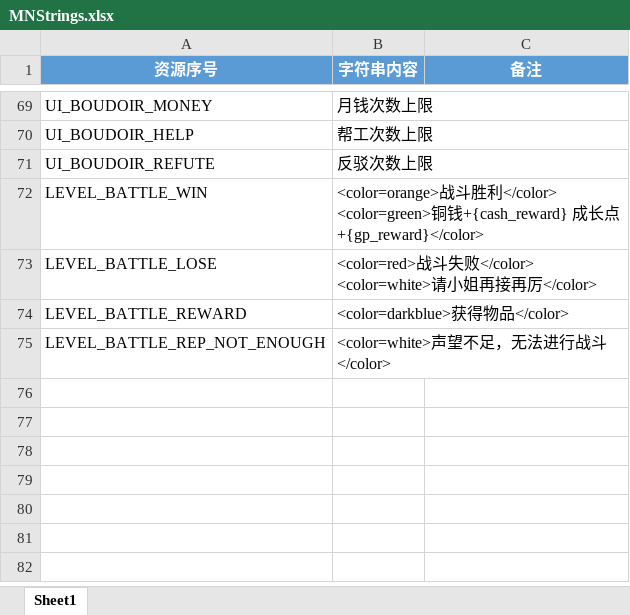
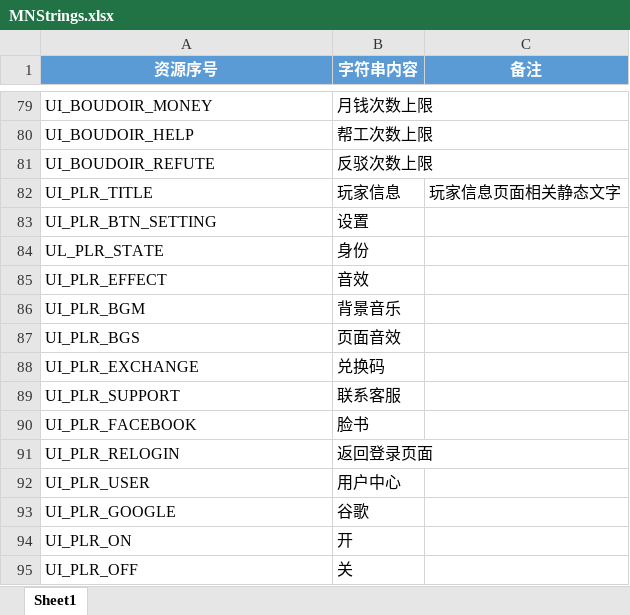
Before and after one commit to persiewoo/mnData, an Excel workbook: client/MNStrings.xlsx, sheet Sheet1, drawn as a sheet; only a part is shown, gaps mark what is left out; values as stored, in another font and other column widths than the file's, no borders; the diff covers the shown part only; the diff names each change by its address in the sheet, - before the commit and + after, or states it on an @@ line.

Commit message:
[DEV] 玩家信息多语言

```diff
--- a/client/MNStrings.xlsx (sheet Sheet1)
+++ b/client/MNStrings.xlsx (sheet Sheet1)
@@ row 72 moved to row 63: LEVEL_BATTLE_WIN @@
@@ row 73 moved to row 64: LEVEL_BATTLE_LOSE @@
@@ row 74 moved to row 65: LEVEL_BATTLE_REWARD @@
@@ row 75 moved to row 66: LEVEL_BATTLE_REP_NOT_ENOUGH @@
+row 82: UI_PLR_TITLE | 玩家信息 | 玩家信息页面相关静态文字
+row 83: UI_PLR_BTN_SETTING | 设置
+row 84: UL_PLR_STATE | 身份
+row 85: UI_PLR_EFFECT | 音效
+row 86: UI_PLR_BGM | 背景音乐
+row 87: UI_PLR_BGS | 页面音效
+row 88: UI_PLR_EXCHANGE | 兑换码
+row 89: UI_PLR_SUPPORT | 联系客服
+row 90: UI_PLR_FACEBOOK | 脸书
+row 91: UI_PLR_RELOGIN | 返回登录页面
+row 92: UI_PLR_USER | 用户中心
+row 93: UI_PLR_GOOGLE | 谷歌
+row 94: UI_PLR_ON | 开
+row 95: UI_PLR_OFF | 关
```
Also changed, not shown: 6 added rows elsewhere in this sheet.
